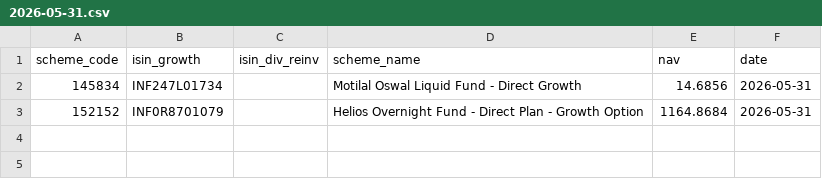
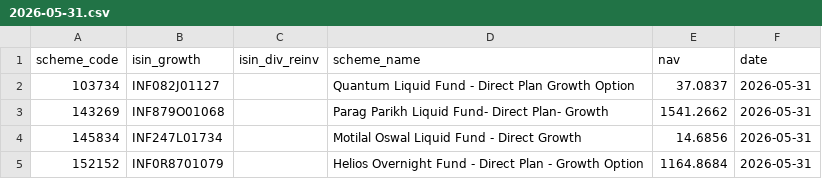
Before and after one commit to finfee-ai/nav-data-dump, a CSV file: data/daily/2026-05-31.csv, drawn as a sheet; the diff names each change by its address in the sheet, - before the commit and + after, or states it on an @@ line.

```diff
--- a/data/daily/2026-05-31.csv
+++ b/data/daily/2026-05-31.csv
+row 2: 103734 | INF082J01127 |  | Quantum Liquid Fund - Direct Plan Growth Option | 37.0837 | 2026-05-31
+row 3: 143269 | INF879O01068 |  | Parag Parikh Liquid Fund- Direct Plan- Growth | 1541.2662 | 2026-05-31
```
Also changed, not shown: data/daily/2026-05-29.csv, data/daily/2026-05-30.csv, 5 other files.
